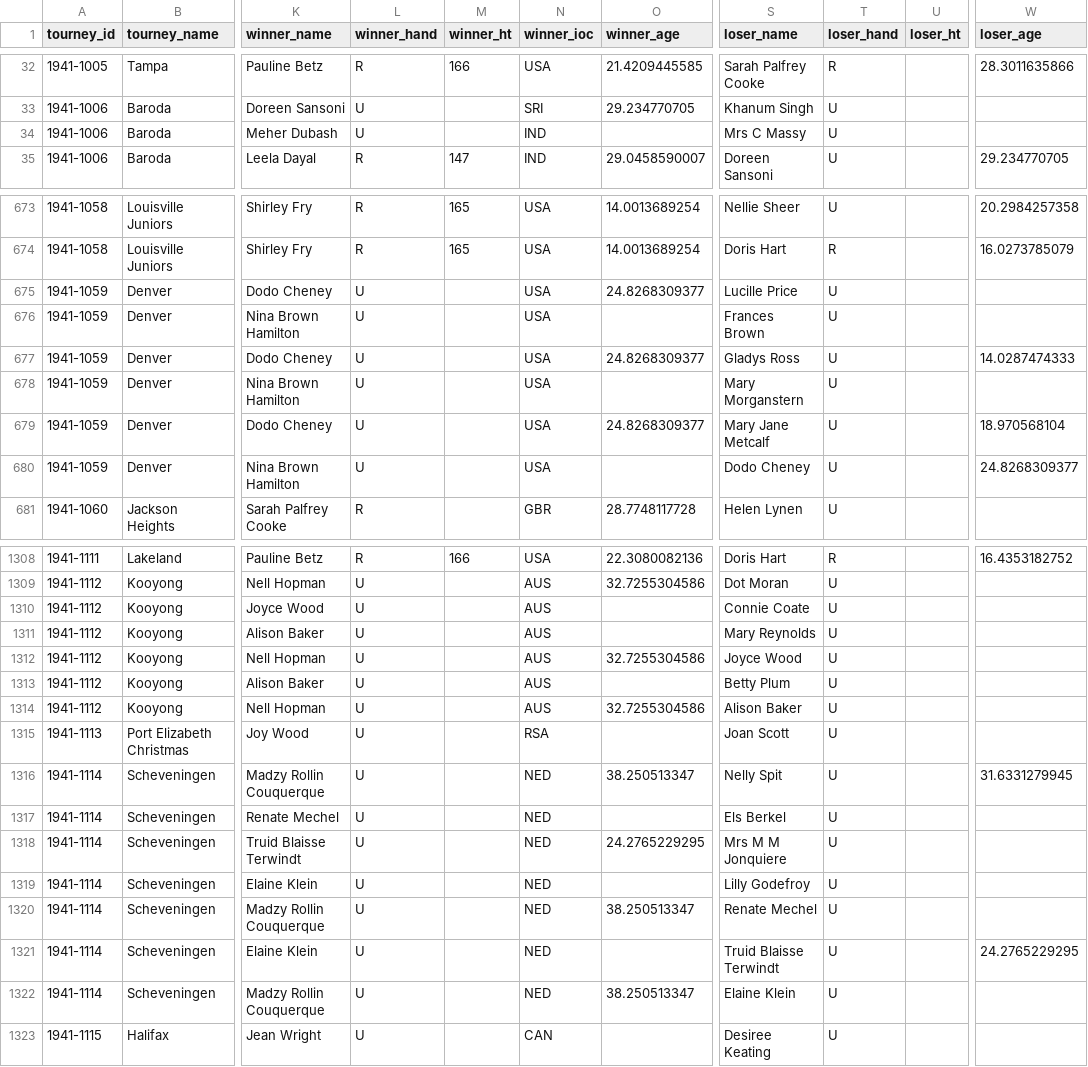
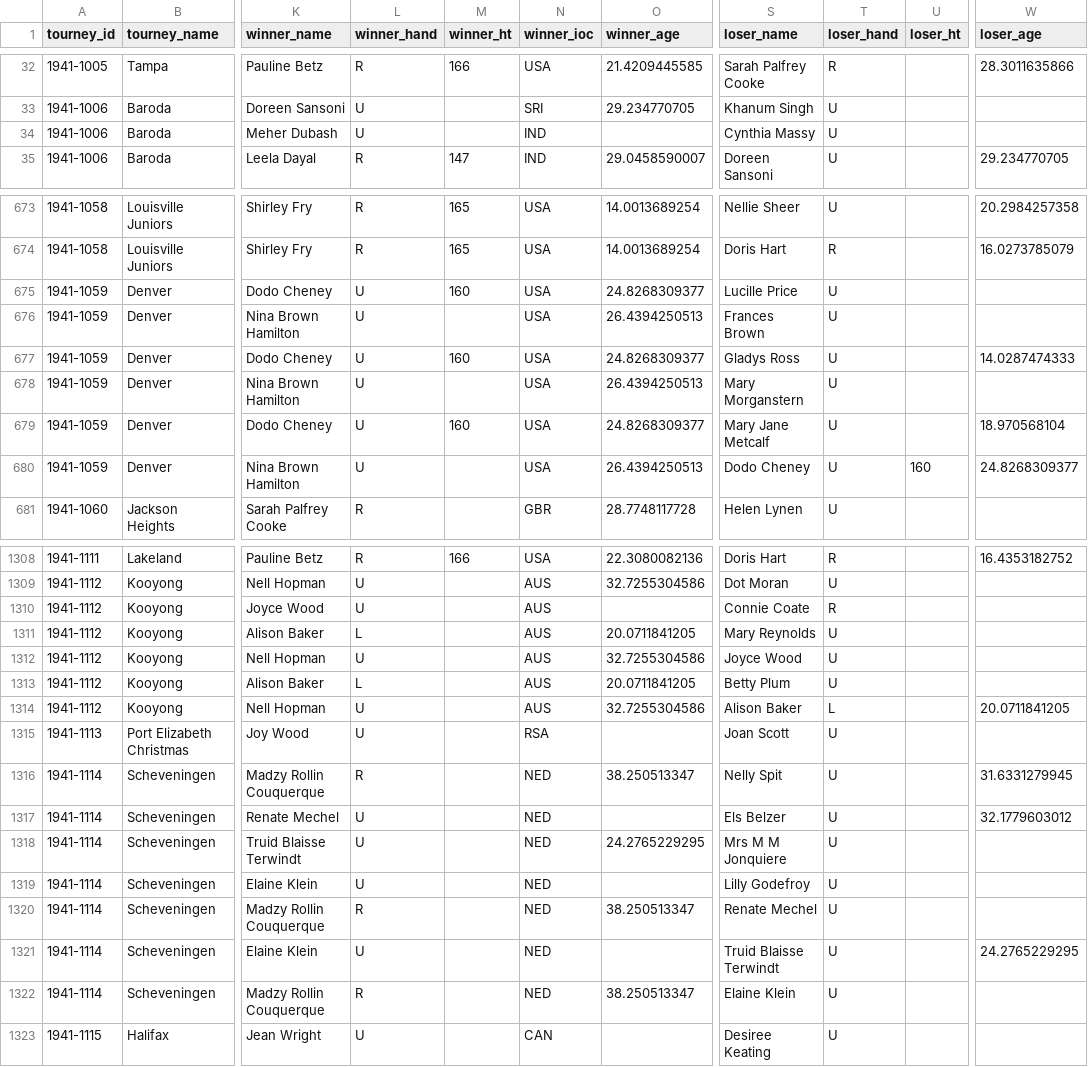
Before and after one commit to JeffSackmann/tennis_wta, a CSV file: wta_matches_1941.csv, drawn as a sheet; only a part is shown, gaps mark what is left out; the diff covers the shown part only; the diff names each change by its address in the sheet, - before the commit and + after, or states it on an @@ line.

```diff
--- a/wta_matches_1941.csv
+++ b/wta_matches_1941.csv
-S34 (loser_name): Mrs C Massy
+S34 (loser_name): Cynthia Massy
-M675 (winner_ht): (empty)
+M675 (winner_ht): 160
-O676 (winner_age): (empty)
+O676 (winner_age): 26.4394250513
-M677 (winner_ht): (empty)
+M677 (winner_ht): 160
-O678 (winner_age): (empty)
+O678 (winner_age): 26.4394250513
-M679 (winner_ht): (empty)
+M679 (winner_ht): 160
-O680 (winner_age): (empty)
+O680 (winner_age): 26.4394250513
-U680 (loser_ht): (empty)
+U680 (loser_ht): 160
-T1310 (loser_hand): U
+T1310 (loser_hand): R
-L1311 (winner_hand): U
+L1311 (winner_hand): L
-O1311 (winner_age): (empty)
+O1311 (winner_age): 20.0711841205
-L1313 (winner_hand): U
+L1313 (winner_hand): L
-O1313 (winner_age): (empty)
+O1313 (winner_age): 20.0711841205
-T1314 (loser_hand): U
+T1314 (loser_hand): L
-W1314 (loser_age): (empty)
+W1314 (loser_age): 20.0711841205
-L1316 (winner_hand): U
+L1316 (winner_hand): R
-S1317 (loser_name): Els Berkel
+S1317 (loser_name): Els Belzer
-W1317 (loser_age): (empty)
+W1317 (loser_age): 32.1779603012
-L1320 (winner_hand): U
+L1320 (winner_hand): R
-L1322 (winner_hand): U
+L1322 (winner_hand): R
```
Also changed, not shown: 150 edited cells elsewhere in this file, wta_matches_1942.csv, wta_matches_1948.csv, 14 other files.
